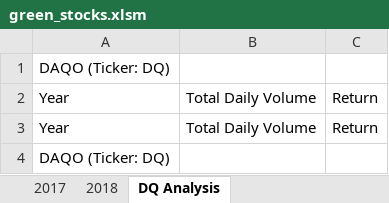
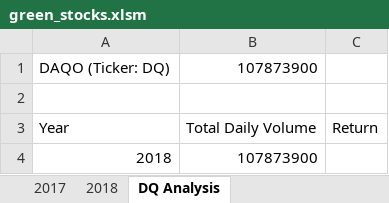
Before and after one commit to Tannerls/stock-analysis, an Excel workbook: green_stocks.xlsm, sheet DQ Analysis, drawn as a sheet; values as stored, in another font and other column widths than the file's, no borders; removed rows and columns are numbered as before the commit, all else as after; the diff names each change by its address in the sheet, - before the commit and + after, or states it on an @@ line.

Commit message:
Uploading VBA code changes

```diff
--- a/green_stocks.xlsm (sheet DQ Analysis)
+++ b/green_stocks.xlsm (sheet DQ Analysis)
-B1: (empty)
+B1: 107873900
+row 2: (empty)
-row 3: Year | Total Daily Volume | Return
-row 4: DAQO (Ticker: DQ)
+row 4: 2018 | 107873900
```
Also changed, not shown: sheet 2018.
